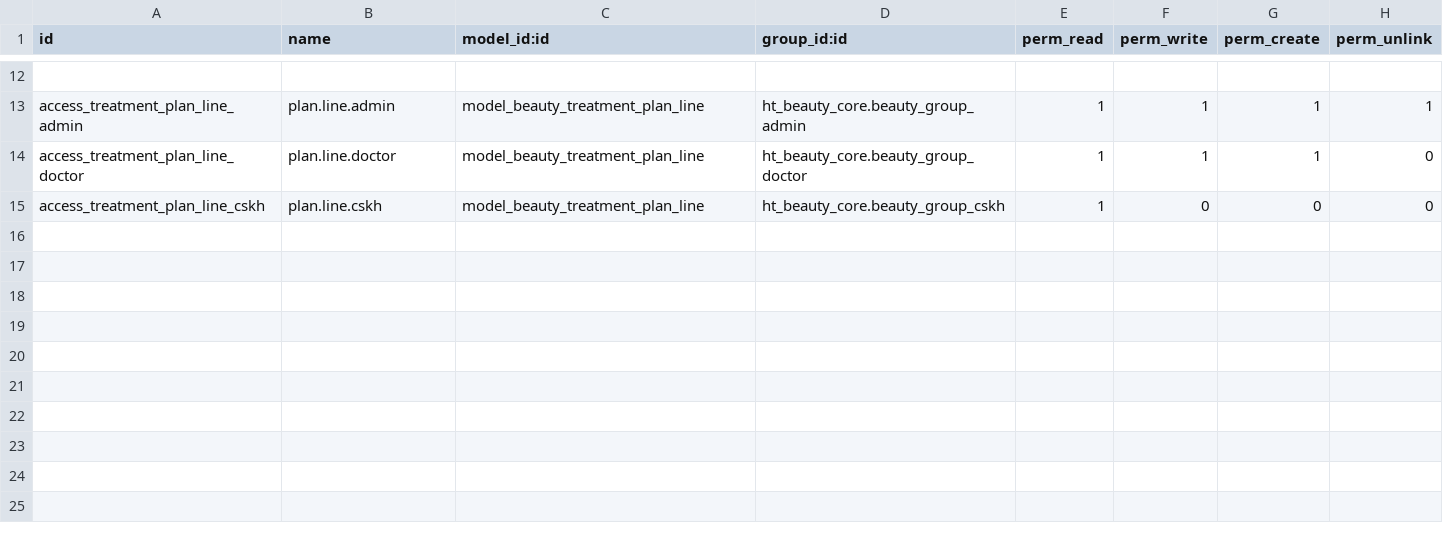
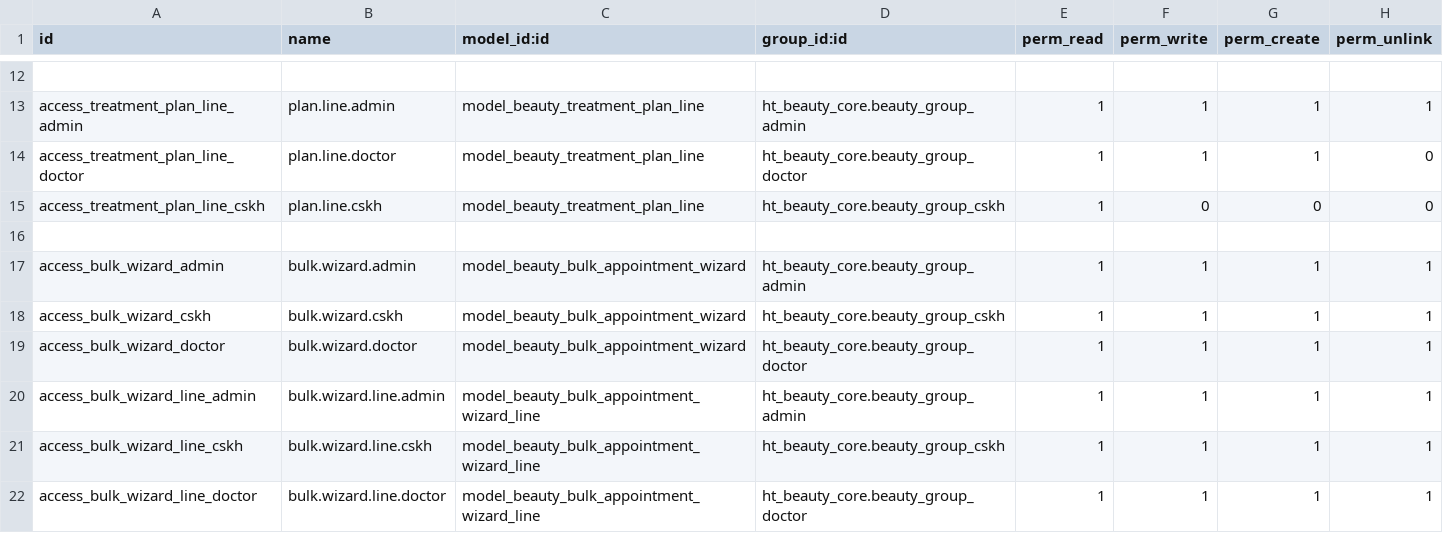
Before and after one commit to thaodang31231024250-blip/ht_beauty_management, a CSV file: security/ir.model.access.csv, drawn as a sheet; only a part is shown, gaps mark what is left out; the diff names each change by its address in the sheet, - before the commit and + after, or states it on an @@ line.

```diff
--- a/security/ir.model.access.csv
+++ b/security/ir.model.access.csv
+row 16: (empty)
+row 17: access_bulk_wizard_admin | bulk.wizard.admin | model_beauty_bulk_appointment_wizard | ht_beauty_core.beauty_group_admin | 1 | 1 | 1 | 1
+row 18: access_bulk_wizard_cskh | bulk.wizard.cskh | model_beauty_bulk_appointment_wizard | ht_beauty_core.beauty_group_cskh | 1 | 1 | 1 | 1
+row 19: access_bulk_wizard_doctor | bulk.wizard.doctor | model_beauty_bulk_appointment_wizard | ht_beauty_core.beauty_group_doctor | 1 | 1 | 1 | 1
+row 20: access_bulk_wizard_line_admin | bulk.wizard.line.admin | model_beauty_bulk_appointment_wizard_line | ht_beauty_core.beauty_group_admin | 1 | 1 | 1 | 1
+row 21: access_bulk_wizard_line_cskh | bulk.wizard.line.cskh | model_beauty_bulk_appointment_wizard_line | ht_beauty_core.beauty_group_cskh | 1 | 1 | 1 | 1
+row 22: access_bulk_wizard_line_doctor | bulk.wizard.line.doctor | model_beauty_bulk_appointment_wizard_line | ht_beauty_core.beauty_group_doctor | 1 | 1 | 1 | 1
```
Also changed, not shown: 9 other files.
